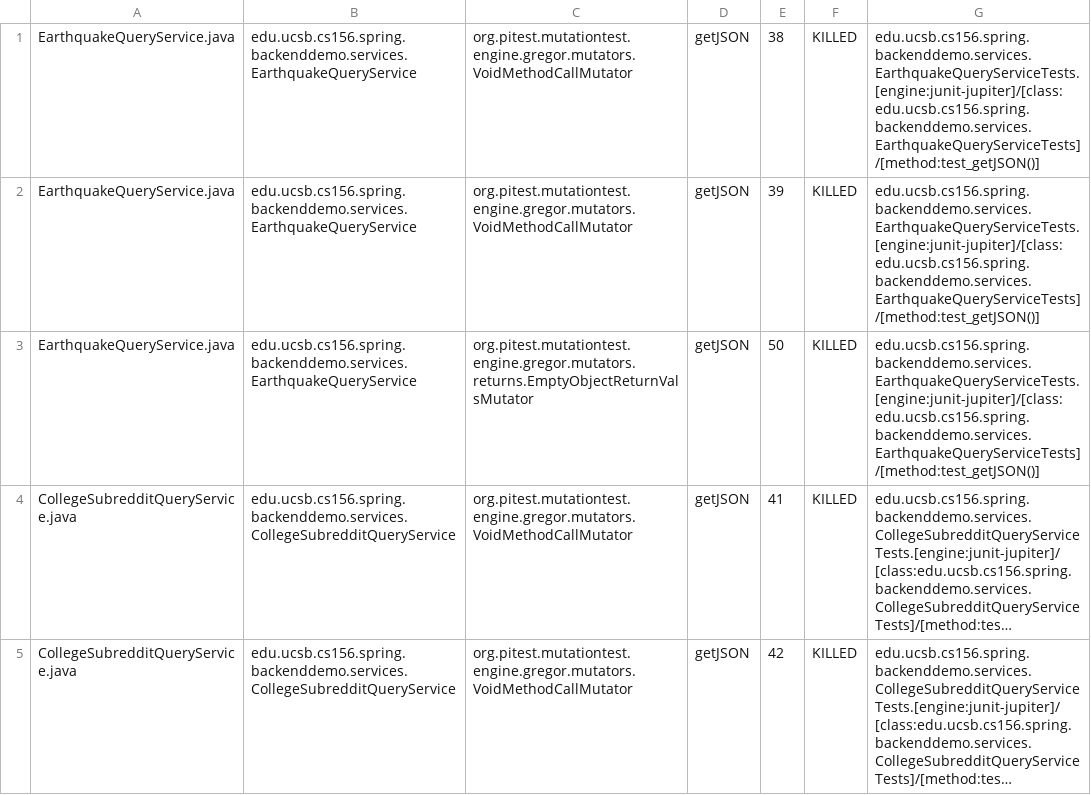
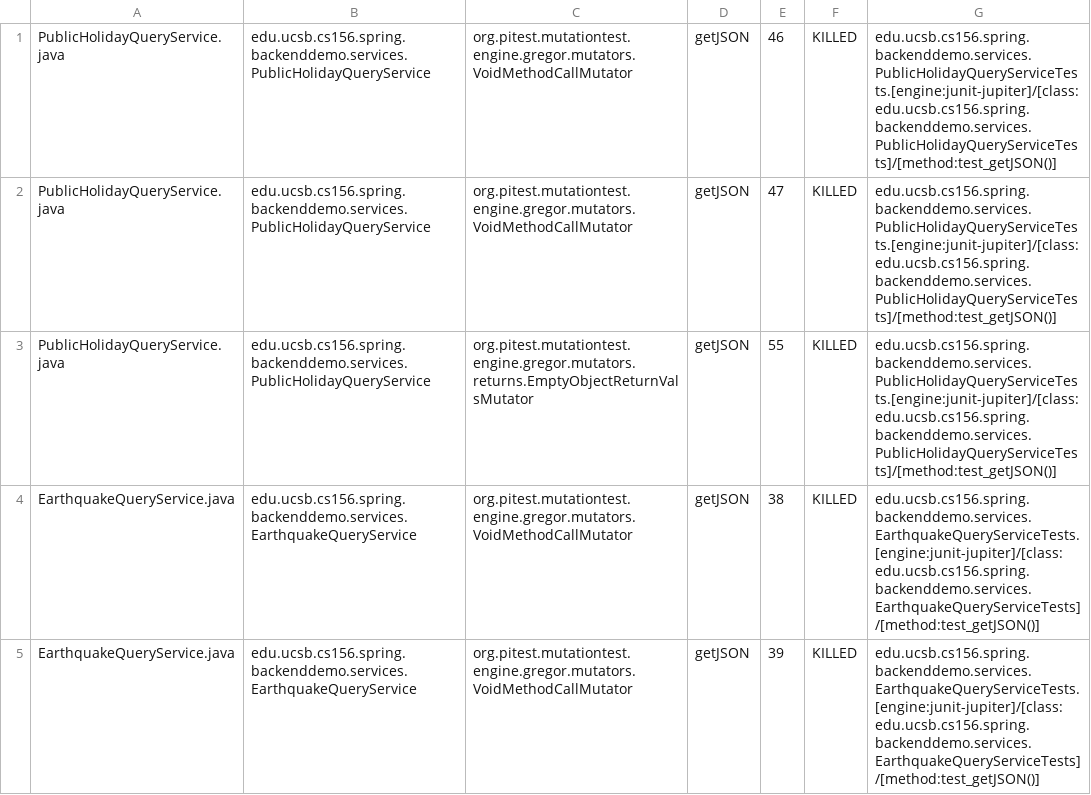
Before and after one commit to ucsb-cs156-w24/team01-w24-5pm-2, a CSV file: pitest/mutations.csv, drawn as a sheet; only a part is shown; the shorter side is filled out with more unchanged rows; long unchanged cells end in ….

Commit message:
Deploying to gh-pages from @ ucsb-cs156-w24/team01-w24-5pm-2@f81f8b2f82e196ea81c917be9b28102b74aba617 🚀

```diff
--- a/pitest/mutations.csv
+++ b/pitest/mutations.csv
@@ -1 +1,4 @@
+PublicHolidayQueryService.java,edu.ucsb.cs156.spring.backenddemo.services.PublicHolidayQueryService,org.pitest.mutationtest.engine.gregor.mutators.VoidMethodCallMutator,getJSON,46,KILLED,edu.ucsb.cs156.spring.backenddemo.services.PublicHolidayQueryServiceTests.[engine:junit-jupiter]/[class:edu.ucsb.cs156.spring.backenddemo.services.PublicHolidayQueryServiceTests]/[method:test_getJSON()]
+PublicHolidayQueryService.java,edu.ucsb.cs156.spring.backenddemo.services.PublicHolidayQueryService,org.pitest.mutationtest.engine.gregor.mutators.VoidMethodCallMutator,getJSON,47,KILLED,edu.ucsb.cs156.spring.backenddemo.services.PublicHolidayQueryServiceTests.[engine:junit-jupiter]/[class:edu.ucsb.cs156.spring.backenddemo.services.PublicHolidayQueryServiceTests]/[method:test_getJSON()]
+PublicHolidayQueryService.java,edu.ucsb.cs156.spring.backenddemo.services.PublicHolidayQueryService,org.pitest.mutationtest.engine.gregor.mutators.returns.EmptyObjectReturnValsMutator,getJSON,55,KILLED,edu.ucsb.cs156.spring.backenddemo.services.PublicHolidayQueryServiceTests.[engine:junit-jupiter]/[class:edu.ucsb.cs156.spring.backenddemo.services.PublicHolidayQueryServiceTests]/[method:test_getJSON()]
 EarthquakeQueryService.java,edu.ucsb.cs156.spring.backenddemo.services.EarthquakeQueryService,org.pitest.mutationtest.engine.gregor.mutators.VoidMethodCallMutator,getJSON,38,KILLED,edu.ucsb.cs156.spring.backenddemo.services.EarthquakeQueryServiceTests.[engine:junit-jupiter]/[class:edu.ucsb.cs156.spring.backenddemo.services.EarthquakeQueryServiceTests]/[method:test_getJSON()]
```
Also changed, not shown: 11 other files.
